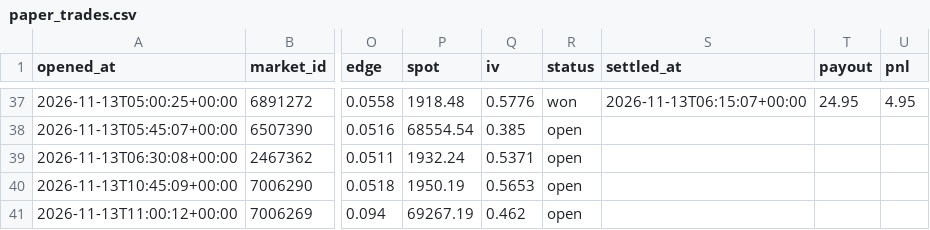
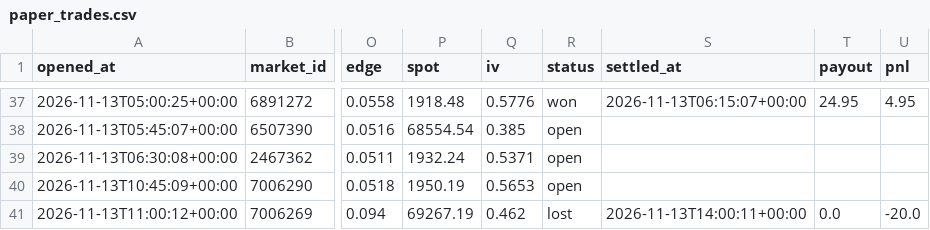
Before and after one commit to Chum1286/polymarket-paper-bot., a CSV file: data_atm/paper_trades.csv, drawn as a sheet; only a part is shown, gaps mark what is left out; the diff names each change by its address in the sheet, - before the commit and + after, or states it on an @@ line.

Commit message:
paper bot run 2026-11-13T14:00Z

```diff
--- a/data_atm/paper_trades.csv
+++ b/data_atm/paper_trades.csv
-R41 (status): open
+R41 (status): lost
-S41 (settled_at): (empty)
+S41 (settled_at): 2026-11-13T14:00:11+00:00
-T41 (payout): (empty)
+T41 (payout): 0.0
-U41 (pnl): (empty)
+U41 (pnl): -20.0
```
Also changed, not shown: 2 other files.
